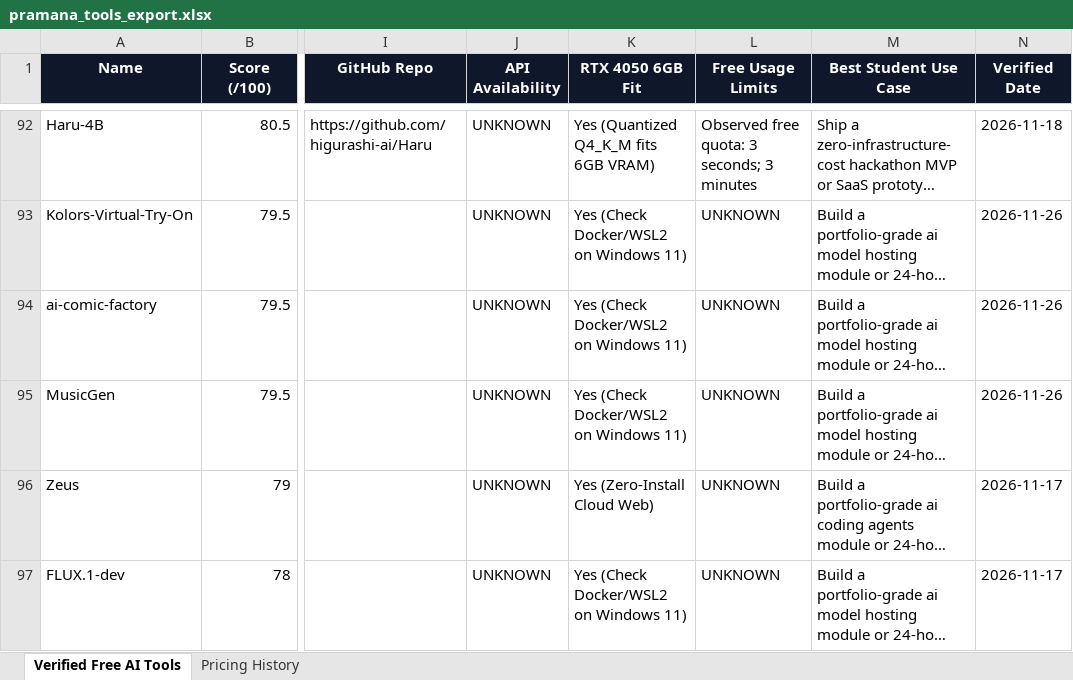
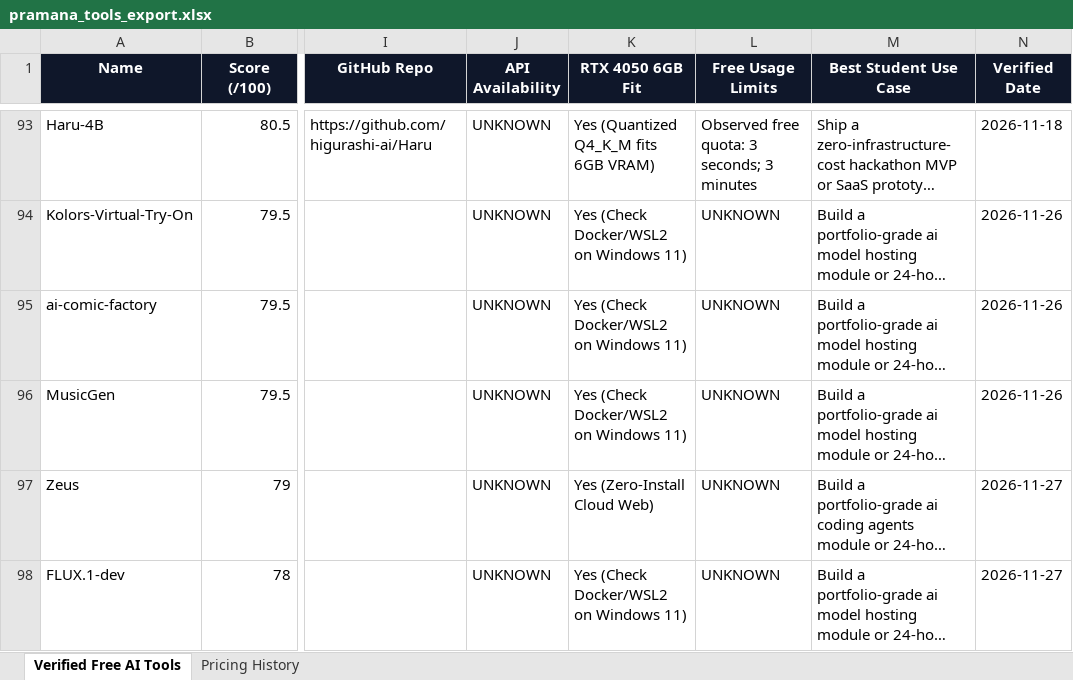
Before and after one commit to adityanimbalkar9699-max/pramana-ai-radar, an Excel workbook: docs/reports/pramana_tools_export.xlsx, sheet Verified Free AI Tools, drawn as a sheet; only a part is shown, gaps mark what is left out; long unchanged cells end in …; values as stored, in another font and other column widths than the file's, no borders; addresses are those after the commit; the diff covers the shown part only; the diff names each change by its address in the sheet, - before the commit and + after, or states it on an @@ line.

```diff
--- a/docs/reports/pramana_tools_export.xlsx (sheet Verified Free AI Tools)
+++ b/docs/reports/pramana_tools_export.xlsx (sheet Verified Free AI Tools)
-N97:N98 (Verified Date): 2026-11-17
+N97:N98 (Verified Date): 2026-11-27
```
Also changed, not shown: 1 added row and 3 edited cells elsewhere in this sheet, sheet Pricing History, data/weekly_reports/pramana_tools_export.xlsx, 6 other files.
